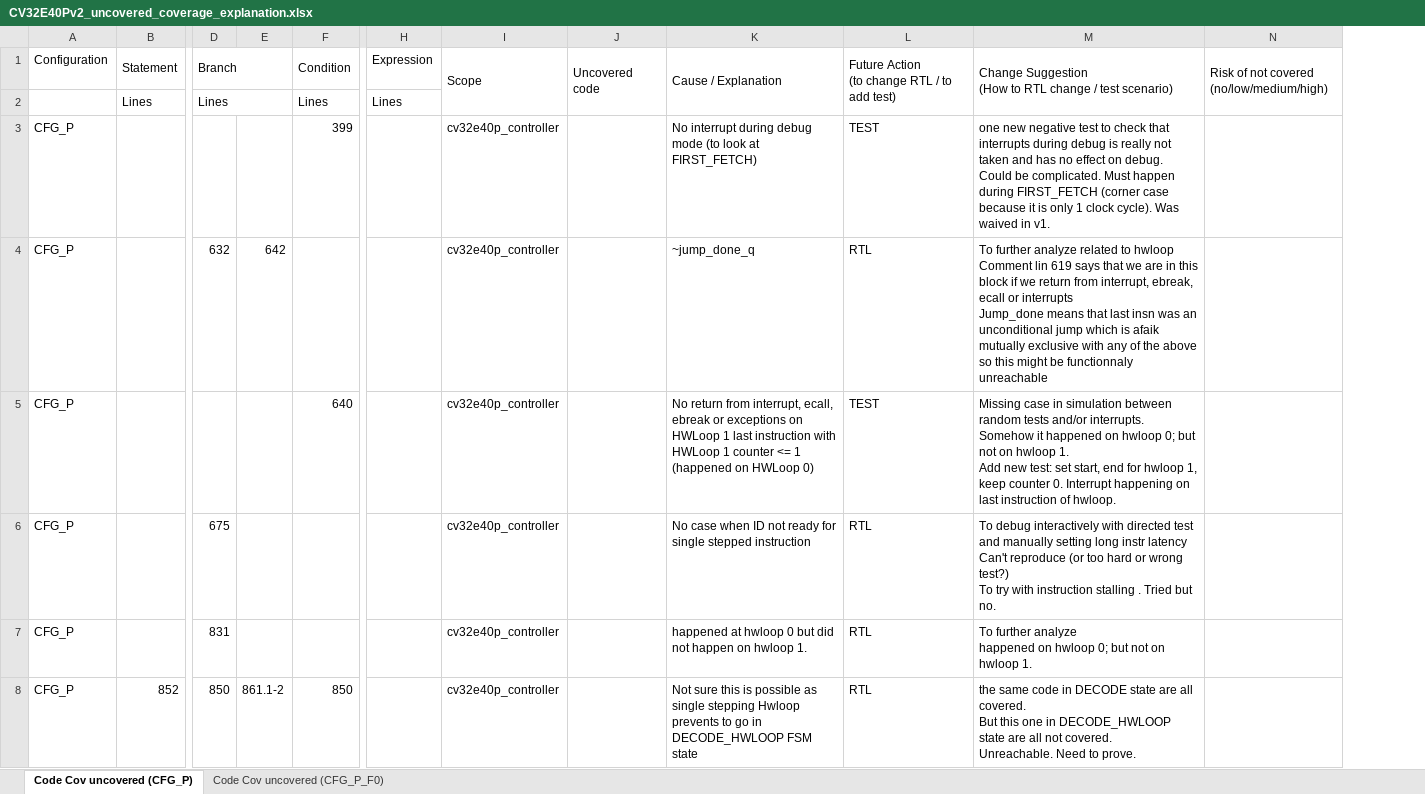
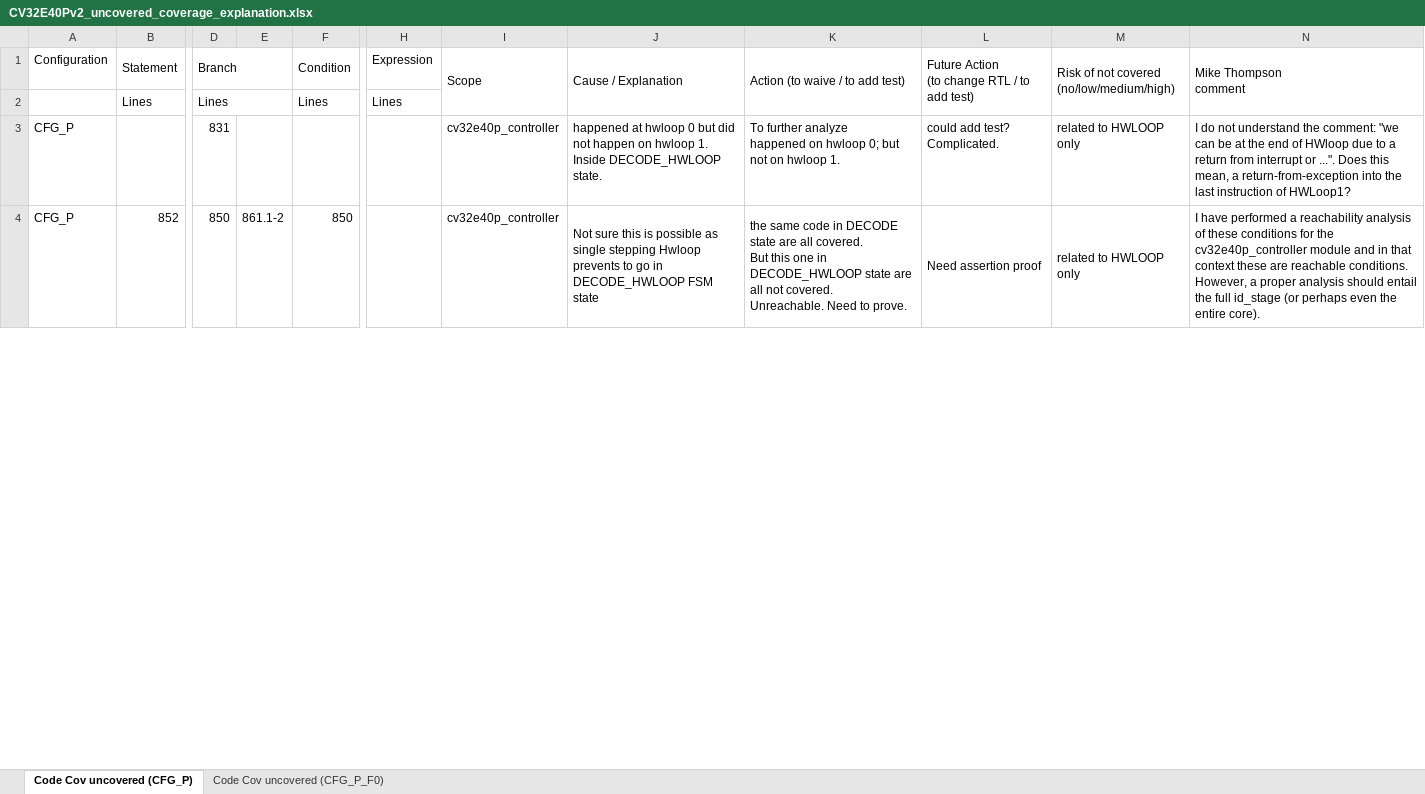
Before and after one commit to openhwgroup/programs, an Excel workbook: Project-Descriptions-and-Plans/CV32E40Pv2/Milestone-data/RTL_v1.8.0/CV32E40Pv2_uncovered_coverage_explanation.xlsx, sheet Code Cov uncovered (CFG_P), drawn as a sheet; only a part is shown, gaps mark what is left out; values as stored, in another font and other column widths than the file's, no cell formats; removed rows and columns are numbered as before the commit, all else as after; rows hold the shown columns only; ↵ is a line break in a cell; the diff covers the shown part only; the diff names each change by its address in the sheet, - before the commit and + after, or states it on an @@ line.

```diff
--- a/Project-Descriptions-and-Plans/CV32E40Pv2/Milestone-data/RTL_v1.8.0/CV32E40Pv2_uncovered_coverage_explanation.xlsx (sheet Code Cov uncovered (CFG_P))
+++ b/Project-Descriptions-and-Plans/CV32E40Pv2/Milestone-data/RTL_v1.8.0/CV32E40Pv2_uncovered_coverage_explanation.xlsx (sheet Code Cov uncovered (CFG_P))
-column J (Uncovered code), empty
+column K (Action (to waive / to add test)), rows 3-4: To further analyze ↵ happened on hwloop 0; but not on hwloop 1. | the same code in DECODE state are all covered. ↵ But this one in DECODE_HWLOOP state are all not covered. ↵ Unreachable. Need to prove.
-column M, row 1: Change Suggestion ↵ (How to RTL change / test scenario); rows 7-8: To further analyze ↵ happened on hwloop 0; but not on hwloop 1. | the same code in DECODE state are all covered. ↵ But this one in DECODE_HWLOOP state are all not covered. ↵ Unreachable. Need to prove.
+column N (Mike Thompson comment), rows 3-4: I do not understand the comment: "we can be at the end of HWloop due to a return from interrupt or ...". Does this mean, a return-from-exception into the last instruction of HWLoop1? | I have performed a reachability analysis of these conditions for the cv32e40p_controller module and in that context these are reachable conditions. However, a proper analysis should entail the full id_stage (or perhaps even the entire core).
-row 3: CFG_P |  |  |  | 399 |  | cv32e40p_controller |  | No interrupt during debug mode (to look at FIRST_FETCH) | TEST | one new negative test to check that interrupts during debug is really not taken and has no effect on debug. Could be complicated. Must happen during FIRST_FETCH (corner case because it is only 1 clock cycle). Was waived in v1.
-row 4: CFG_P |  | 632 | 642 |  |  | cv32e40p_controller |  | ~jump_done_q | RTL | To further analyze related to hwloop ↵ Comment lin 619 says that we are in this block if we return from interrupt, ebreak, ecall or interrupts ↵ Jump_done means that last insn was an unconditional jump which is afaik mutually exclusive with any of the above so this might be functionnaly unreachable
-row 5: CFG_P |  |  |  | 640 |  | cv32e40p_controller |  | No return from interrupt, ecall, ebreak or exceptions on HWLoop 1 last instruction with HWLoop 1 counter <= 1 (happened on HWLoop 0) | TEST | Missing case in simulation between random tests and/or interrupts. Somehow it happened on hwloop 0; but not on hwloop 1. ↵ Add new test: set start, end for hwloop 1, keep counter 0. Interrupt happening on last instruction of hwloop.
-row 6: CFG_P |  | 675 |  |  |  | cv32e40p_controller |  | No case when ID not ready for single stepped instruction | RTL | To debug interactively with directed test and manually setting long instr latency ↵ Can't reproduce (or too hard or wrong test?) ↵ To try with instruction stalling . Tried but no.
-J3 (Cause / Explanation): …hwloop 1.
+J3 (Cause / Explanation): …hwloop 1. ↵ Inside DECODE_HWLOOP state.
-L3: RTL
+L3: could add test? Complicated.
-M3:M4: (empty)
+M3:M4: related to HWLOOP only
-L4: RTL
+L4: Need assertion proof
+L4:L7 merged
+M4:M7 merged
```
Also changed, not shown: 2 removed rows and 5 edited cells elsewhere in this sheet, sheet Code Cov uncovered (CFG_P_F0), cell formats, Project-Descriptions-and-Plans/CV32E40Pv2/Milestone-data/RTL_v1.8.0/CV32E40Pv2_regression_known_failure.xlsx, Project-Descriptions-and-Plans/CV32E40Pv2/Milestone-data/RTL_v1.8.0/CV32E40Pv2_waiver_list.xlsx, 1 other file.
